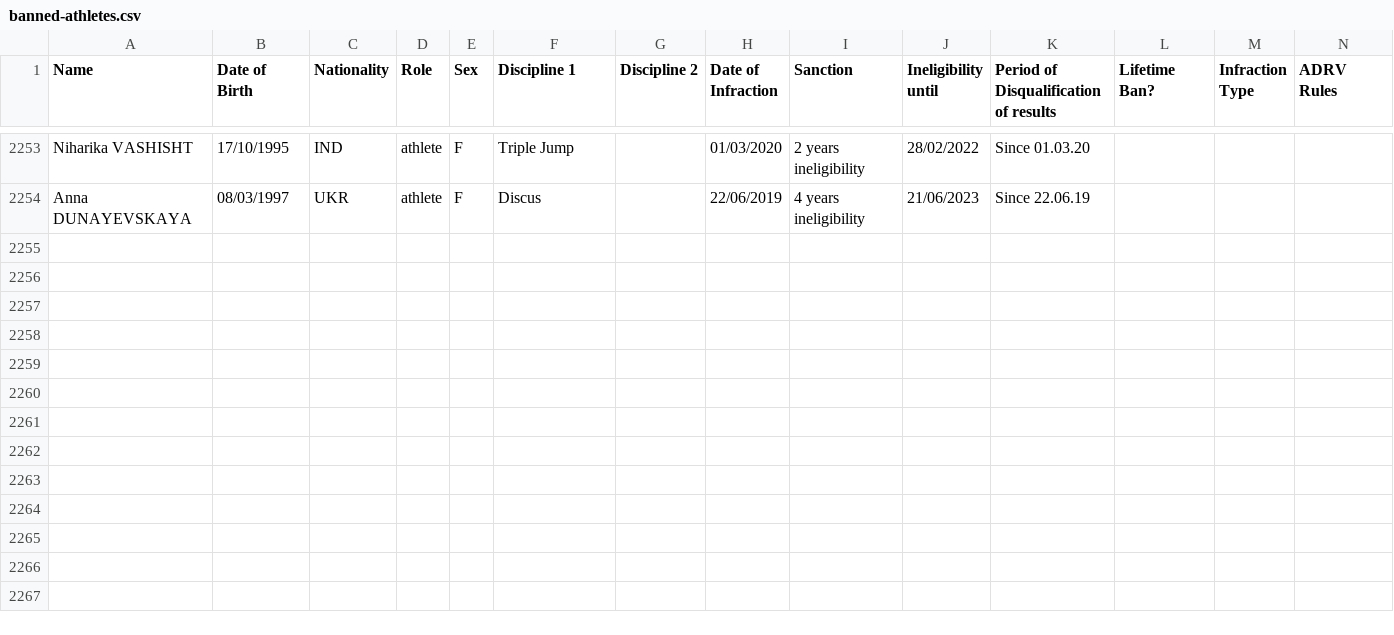
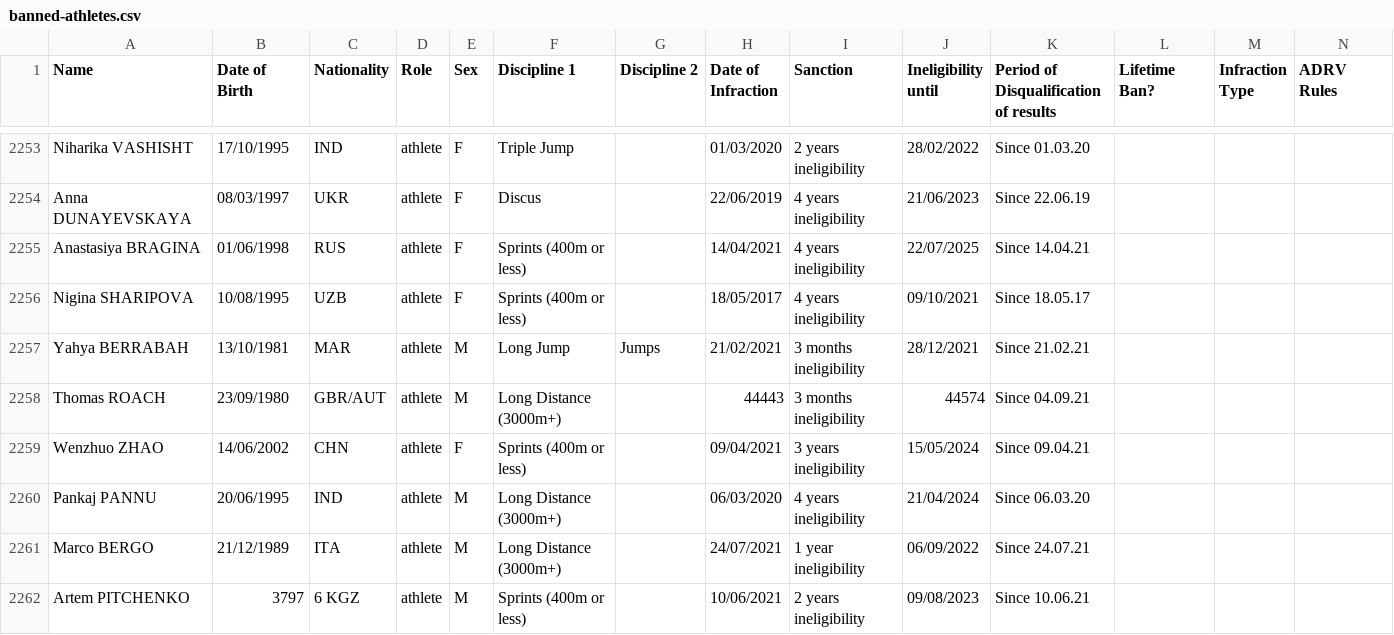
Before and after one commit to mullet1989/doping-suspensions, a CSV file: banned-athletes.csv, drawn as a sheet; only a part is shown, gaps mark what is left out; rows hold the shown columns only; the diff names each change by its address in the sheet, - before the commit and + after, or states it on an @@ line.

Commit message:
updated oct-nov 2021 8 people added
updated oct-nov 2021 8 people added

```diff
--- a/banned-athletes.csv
+++ b/banned-athletes.csv
+row 2255: Anastasiya BRAGINA | 01/06/1998 | RUS | athlete | F | Sprints (400m or less) |  | 14/04/2021 | 4 years ineligibility | 22/07/2025 | Since 14.04.21
+row 2256: Nigina SHARIPOVA | 10/08/1995 | UZB | athlete | F | Sprints (400m or less) |  | 18/05/2017 | 4 years ineligibility | 09/10/2021 | Since 18.05.17
+row 2257: Yahya BERRABAH | 13/10/1981 | MAR | athlete | M | Long Jump | Jumps | 21/02/2021 | 3 months ineligibility | 28/12/2021 | Since 21.02.21
+row 2258: Thomas ROACH | 23/09/1980 | GBR/AUT | athlete | M | Long Distance (3000m+) |  | 44443 | 3 months ineligibility | 44574 | Since 04.09.21
+row 2259: Wenzhuo ZHAO | 14/06/2002 | CHN | athlete | F | Sprints (400m or less) |  | 09/04/2021 | 3 years ineligibility | 15/05/2024 | Since 09.04.21
+row 2260: Pankaj PANNU | 20/06/1995 | IND | athlete | M | Long Distance (3000m+) |  | 06/03/2020 | 4 years ineligibility | 21/04/2024 | Since 06.03.20
+row 2261: Marco BERGO | 21/12/1989 | ITA | athlete | M | Long Distance (3000m+) |  | 24/07/2021 | 1 year ineligibility | 06/09/2022 | Since 24.07.21
+row 2262: Artem PITCHENKO | 3797 | 6 KGZ | athlete | M | Sprints (400m or less) |  | 10/06/2021 | 2 years ineligibility | 09/08/2023 | Since 10.06.21
```
